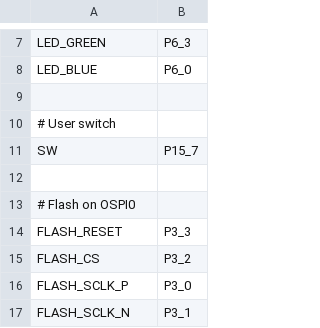
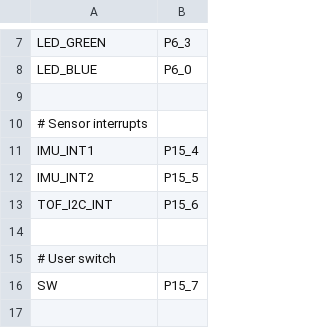
Before and after one commit to ExoCore-Kernel/ExoCore-Kernel, a CSV file: ports/alif/boards/OPENMV_AE3/pins.csv, drawn as a sheet; only a part is shown, gaps mark what is left out; the shorter side is filled out with more unchanged rows.

```diff
--- a/ports/alif/boards/OPENMV_AE3/pins.csv
+++ b/ports/alif/boards/OPENMV_AE3/pins.csv
@@ -9,2 +9,7 @@ LED_BLUE,P6_0
 
+# Sensor interrupts
+IMU_INT1,P15_4
+IMU_INT2,P15_5
+TOF_I2C_INT,P15_6
+
 # User switch
```
Also changed, not shown: ports/alif/boards/ALIF_ENSEMBLE/pins.csv, 21 other files.
